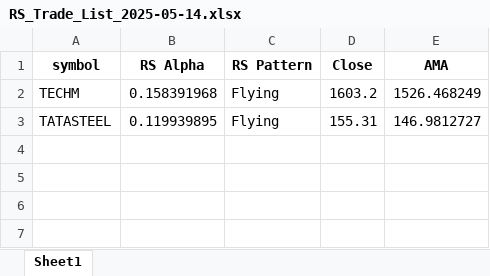
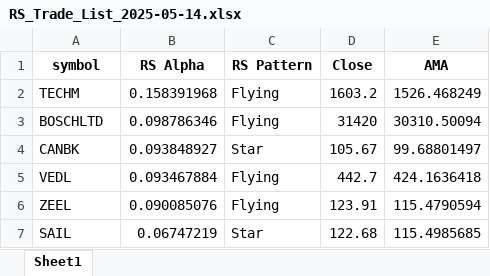
Before and after one commit to DevDynamo28/IN-Stock-Scanner, an Excel workbook: output/reports/RS_Trade_List_2025-05-14.xlsx, sheet Sheet1, drawn as a sheet; values as stored, in another font and other column widths than the file's, no borders; removed rows and columns are numbered as before the commit, all else as after; the diff names each change by its address in the sheet, - before the commit and + after, or states it on an @@ line.

```diff
--- a/output/reports/RS_Trade_List_2025-05-14.xlsx (sheet Sheet1)
+++ b/output/reports/RS_Trade_List_2025-05-14.xlsx (sheet Sheet1)
-row 3: TATASTEEL | 0.119939895 | Flying | 155.31 | 146.9812727
+row 3: BOSCHLTD | 0.098786346 | Flying | 31420 | 30310.50094
+row 4: CANBK | 0.093848927 | Star | 105.67 | 99.68801497
+row 5: VEDL | 0.093467884 | Flying | 442.7 | 424.1636418
+row 6: ZEEL | 0.090085076 | Flying | 123.91 | 115.4790594
+row 7: SAIL | 0.06747219 | Star | 122.68 | 115.4985685
```
Also changed, not shown: 24 other files.
